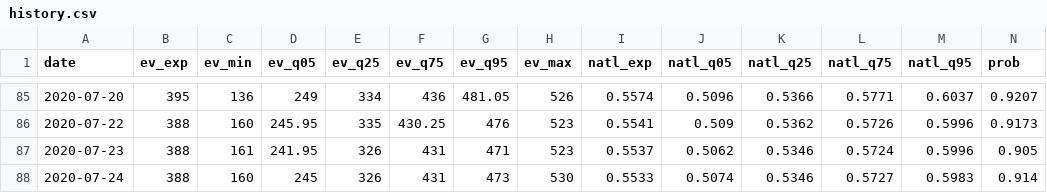
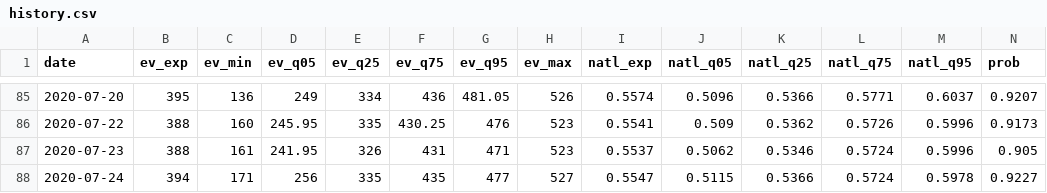
Before and after one commit to CoryMcCartan/president, a CSV file: docs/history.csv, drawn as a sheet; only a part is shown, gaps mark what is left out; the diff covers the shown part only; the diff names each change by its address in the sheet, - before the commit and + after, or states it on an @@ line.

```diff
--- a/docs/history.csv
+++ b/docs/history.csv
-B88 (ev_exp): 388
+B88 (ev_exp): 394
-C88 (ev_min): 160
+C88 (ev_min): 171
-D88 (ev_q05): 245
+D88 (ev_q05): 256
-E88 (ev_q25): 326
+E88 (ev_q25): 335
-F88 (ev_q75): 431
+F88 (ev_q75): 435
-G88 (ev_q95): 473
+G88 (ev_q95): 477
-H88 (ev_max): 530
+H88 (ev_max): 527
-I88 (natl_exp): 0.5533
+I88 (natl_exp): 0.5547
-J88 (natl_q05): 0.5074
+J88 (natl_q05): 0.5115
-K88 (natl_q25): 0.5346
+K88 (natl_q25): 0.5366
-L88 (natl_q75): 0.5727
+L88 (natl_q75): 0.5724
-M88 (natl_q95): 0.5983
+M88 (natl_q95): 0.5978
-N88 (prob): 0.914
+N88 (prob): 0.9227
```
Also changed, not shown: 4 edited cells elsewhere in this file, docs/state_history.csv, 3 other files.
